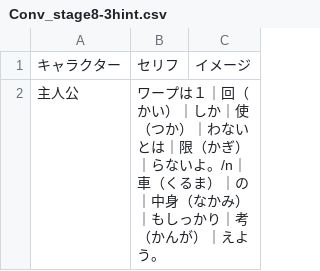
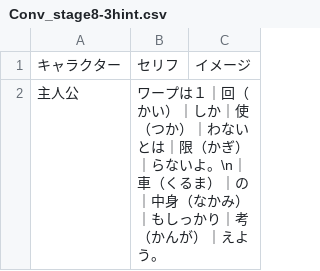
Before and after one commit to inouelab-waseda/unilab2025, a CSV file: unilab2025/bin/Debug/Conversation/Conv_stage8-3hint.csv, drawn as a sheet.

```diff
--- a/unilab2025/bin/Debug/Conversation/Conv_stage8-3hint.csv
+++ b/unilab2025/bin/Debug/Conversation/Conv_stage8-3hint.csv
@@ -1,2 +1,2 @@
 キャラクター,セリフ,イメージ
-主人公,ワープは１｜回（かい）｜しか｜使（つか）｜わないとは｜限（かぎ）｜らないよ。/n｜車（くるま）｜の｜中身（なかみ）｜もしっかり｜考（かんが）｜えよう。,
+主人公,ワープは１｜回（かい）｜しか｜使（つか）｜わないとは｜限（かぎ）｜らないよ。\n｜車（くるま）｜の｜中身（なかみ）｜もしっかり｜考（かんが）｜えよう。,
```
Also changed, not shown: unilab2025/bin/Debug/Conversation/Conv_Info_stage2-1-3.csv, unilab2025/bin/Debug/Conversation/Conv_stage1-2.csv, 14 other files.
